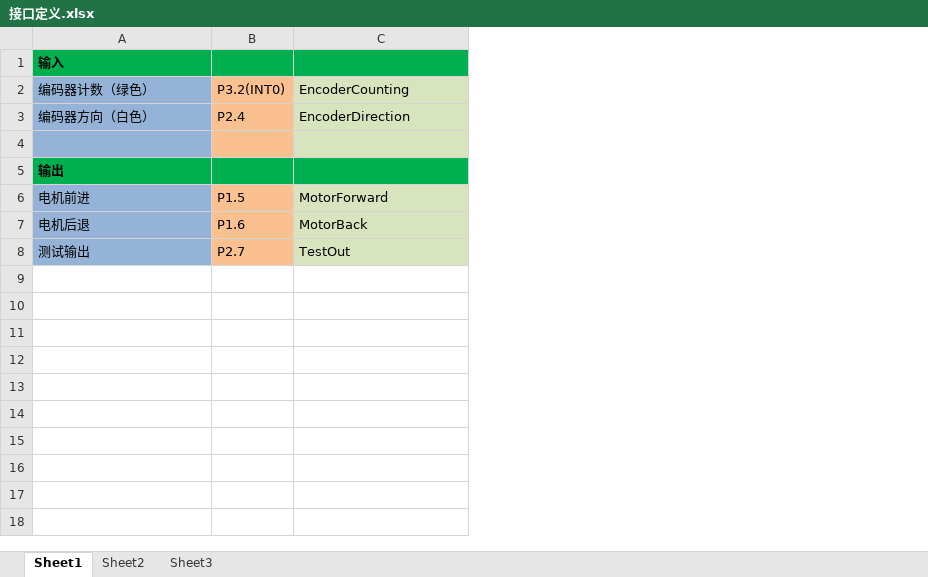
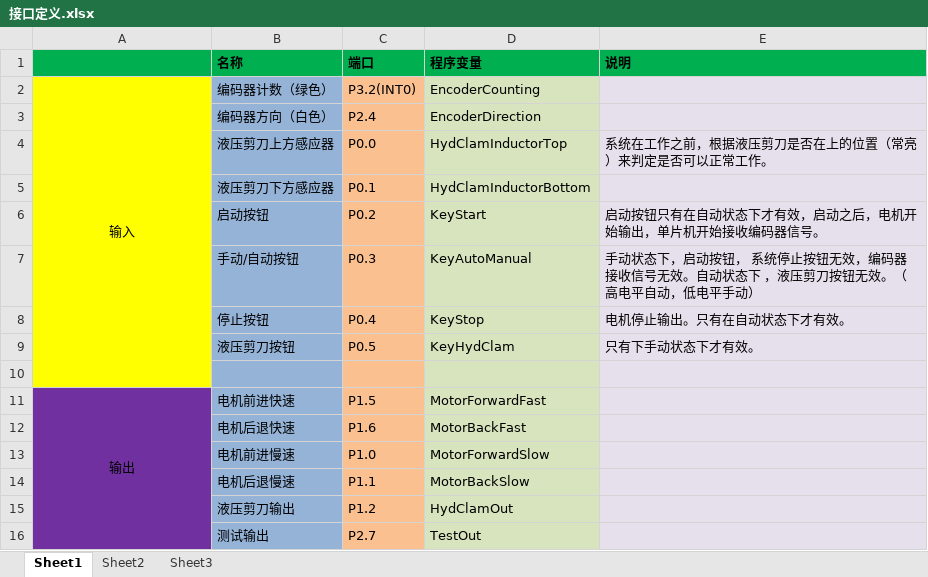
Before and after one commit to buxiaoyang/PlateCuttingController, an Excel workbook: 接口定义.xlsx, sheet Sheet1, drawn as a sheet; values as stored, in another font and other column widths than the file's, no borders; removed rows and columns are numbered as before the commit, all else as after; the diff names each change by its address in the sheet, - before the commit and + after, or states it on an @@ line.

```diff
--- a/接口定义.xlsx (sheet Sheet1)
+++ b/接口定义.xlsx (sheet Sheet1)
+column B, rows 2-3: 编码器计数（绿色） | 编码器方向（白色）; row 11: 电机前进快速; row 16: 测试输出
+column E, empty
-row 1: 输入
+row 1:  | 名称 | 端口 | 程序变量 | 说明
-A2: 编码器计数（绿色）
+A2: 输入
-A2:A3 fill: #95B3D7
+A2:A3 fill: #FFFF00
-A2 alignment: left
+A2 alignment: center
+A2:A10 merged
-A3: 编码器方向（白色）
+A3: (empty)
+row 4:  | 液压剪刀上方感应器 | P0.0 | HydClamInductorTop | 系统在工作之前，根据液压剪刀是否在上的位置（常亮）来判定是否可以正常工作。
+row 5:  | 液压剪刀下方感应器 | P0.1 | HydClamInductorBottom
+row 6:  | 启动按钮 | P0.2 | KeyStart | 启动按钮只有在自动状态下才有效，启动之后，电机开始输出，单片机开始接收编码器信号。
+row 7:  | 手动/自动按钮 | P0.3 | KeyAutoManual | 手动状态下，启动按钮， 系统停止按钮无效，编码器接收信号无效。自动状态下 ，液压剪刀按钮无效。（高电平自动，低电平手动）
+row 8:  | 停止按钮 | P0.4 | KeyStop | 电机停止输出。只有在自动状态下才有效。
+row 9:  | 液压剪刀按钮 | P0.5 | KeyHydClam | 只有下手动状态下才有效。
-A10 fill: #95B3D7
+A10 fill: #FFFF00
@@ A11 fill: #00B050 → #7030A0, bold: on → off, alignment: left → center @@
+A11:A16 merged
-C11: (empty)
+C11: P1.5
-C11 fill: #00B050
+C11 fill: #FAC090
-D11: (empty)
+D11: MotorForwardFast
-D11 fill: #00B050
+D11 fill: #D7E4BD
-row 6: 电机前进 | P1.5 | MotorForward
-row 7: 电机后退 | P1.6 | MotorBack
+row 12:  | 电机后退快速 | P1.6 | MotorBackFast
+row 13:  | 电机前进慢速 | P1.0 | MotorForwardSlow
+row 14:  | 电机后退慢速 | P1.1 | MotorBackSlow
+row 15:  | 液压剪刀输出 | P1.2 | HydClamOut
-A16: 测试输出
+A16: (empty)
-A16 fill: #95B3D7
+A16 fill: #7030A0
```
Also changed, not shown: 1 other file.
